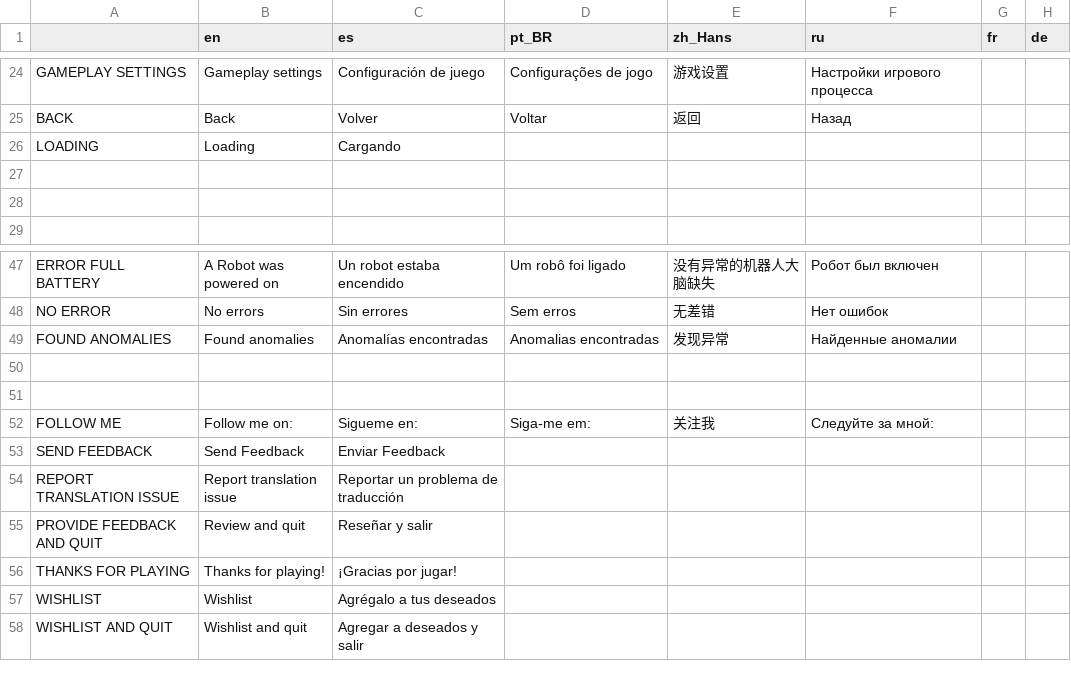
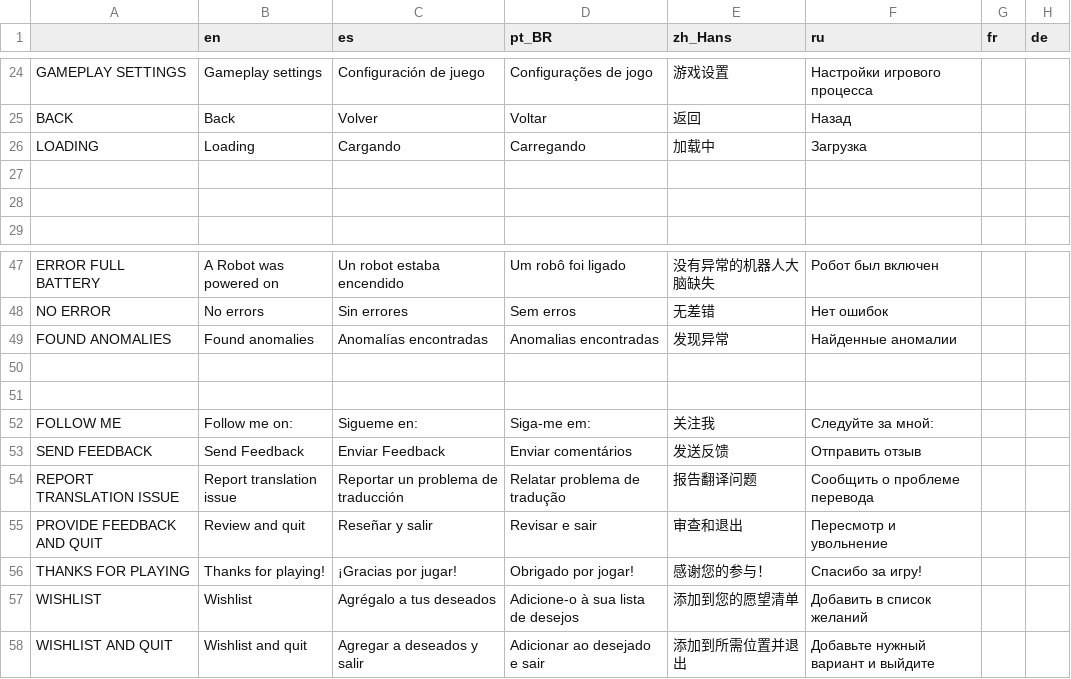
Before and after one commit to Eibriel/RobotAnomaly, a CSV file: localization/localization.csv, drawn as a sheet; only a part is shown, gaps mark what is left out; the diff names each change by its address in the sheet, - before the commit and + after, or states it on an @@ line.

```diff
--- a/localization/localization.csv
+++ b/localization/localization.csv
-D26 (pt_BR): (empty)
+D26 (pt_BR): Carregando
-E26 (zh_Hans): (empty)
+E26 (zh_Hans): 加载中
-F26 (ru): (empty)
+F26 (ru): Загрузка
-D53 (pt_BR): (empty)
+D53 (pt_BR): Enviar comentários
-E53 (zh_Hans): (empty)
+E53 (zh_Hans): 发送反馈
-F53 (ru): (empty)
+F53 (ru): Отправить отзыв
-D54 (pt_BR): (empty)
+D54 (pt_BR): Relatar problema de tradução
-E54 (zh_Hans): (empty)
+E54 (zh_Hans): 报告翻译问题
-F54 (ru): (empty)
+F54 (ru): Сообщить о проблеме перевода
-D55 (pt_BR): (empty)
+D55 (pt_BR): Revisar e sair
-E55 (zh_Hans): (empty)
+E55 (zh_Hans): 审查和退出
-F55 (ru): (empty)
+F55 (ru): Пересмотр и увольнение
-D56 (pt_BR): (empty)
+D56 (pt_BR): Obrigado por jogar!
-E56 (zh_Hans): (empty)
+E56 (zh_Hans): 感谢您的参与！
-F56 (ru): (empty)
+F56 (ru): Спасибо за игру!
-D57 (pt_BR): (empty)
+D57 (pt_BR): Adicione-o à sua lista de desejos
-E57 (zh_Hans): (empty)
+E57 (zh_Hans): 添加到您的愿望清单
-F57 (ru): (empty)
+F57 (ru): Добавить в список желаний
-D58 (pt_BR): (empty)
+D58 (pt_BR): Adicionar ao desejado e sair
-E58 (zh_Hans): (empty)
+E58 (zh_Hans): 添加到所需位置并退出
-F58 (ru): (empty)
+F58 (ru): Добавьте нужный вариант и выйдите
```
Also changed, not shown: 16 other files.
